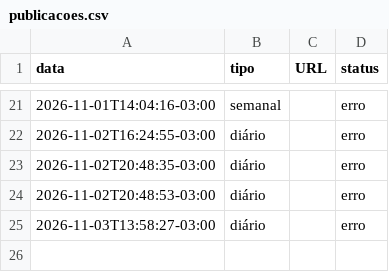
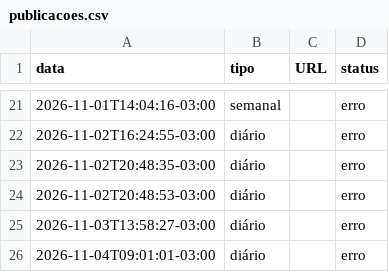
Before and after one commit to charlieleitao-spec/somos-servos-app, a CSV file: publicacoes.csv, drawn as a sheet; only a part is shown, gaps mark what is left out.

```diff
--- a/publicacoes.csv
+++ b/publicacoes.csv
@@ -25 +25,2 @@ data,tipo,URL,status
 2026-11-03T13:58:27-03:00,diário,,erro
+2026-11-04T09:01:01-03:00,diário,,erro
```
